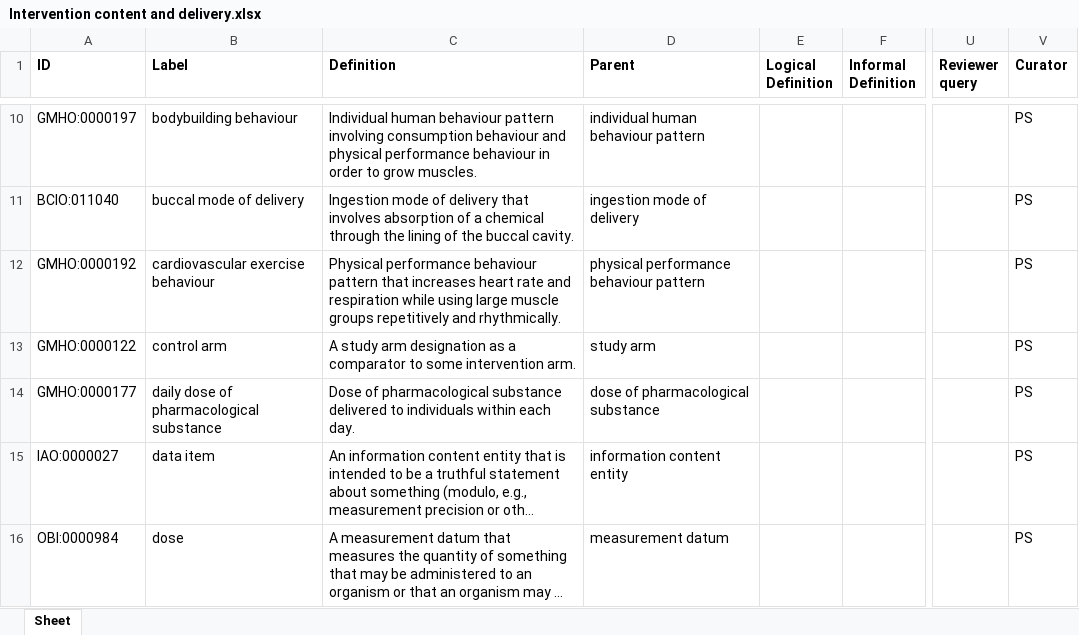
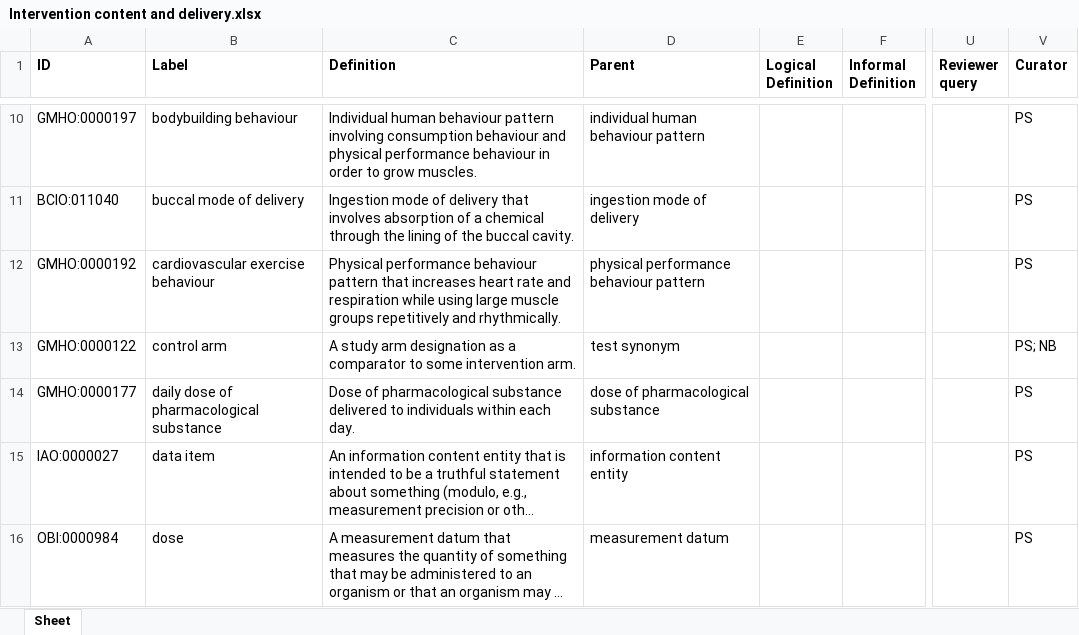
Before and after one commit to nitinbharadwajnataraj/mental-health-ontology, an Excel workbook: Intervention content and delivery/Intervention content and delivery.xlsx, sheet Sheet, drawn as a sheet; only a part is shown, gaps mark what is left out; long unchanged cells end in …; values as stored, in another font and other column widths than the file's, no borders; the diff names each change by its address in the sheet, - before the commit and + after, or states it on an @@ line.

Commit message:
Updating Intervention content and delivery.xlsx

```diff
--- a/Intervention content and delivery/Intervention content and delivery.xlsx (sheet Sheet)
+++ b/Intervention content and delivery/Intervention content and delivery.xlsx (sheet Sheet)
-D13 (Parent): study arm
+D13 (Parent): test synonym
-V13 (Curator): PS
+V13 (Curator): PS; NB
```
